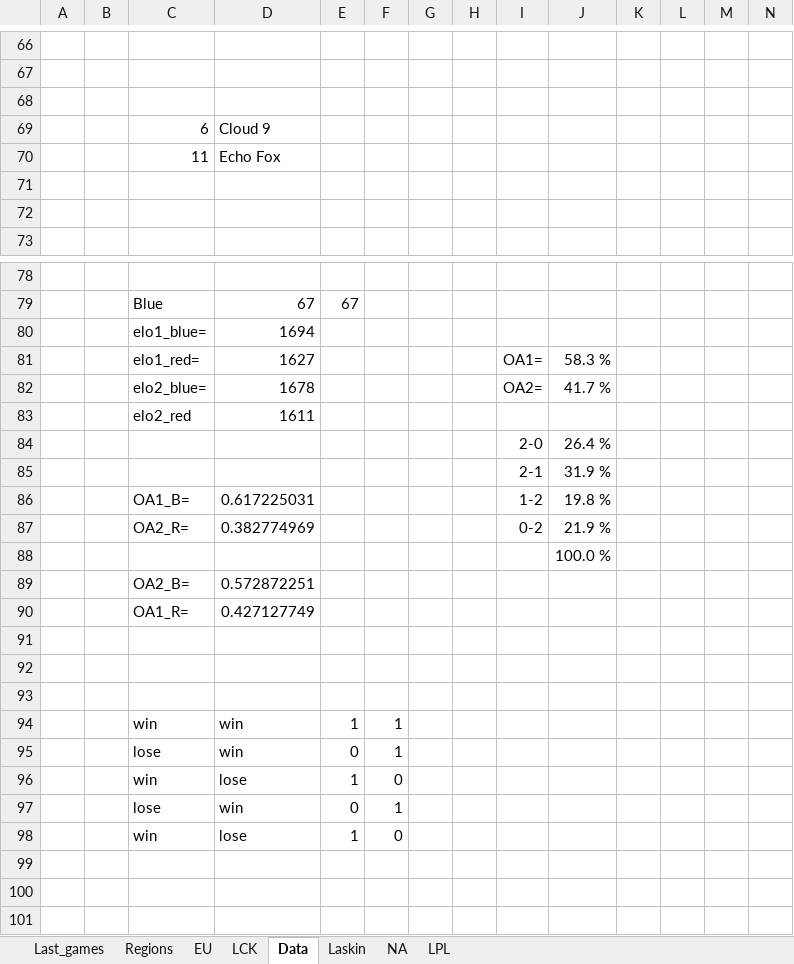
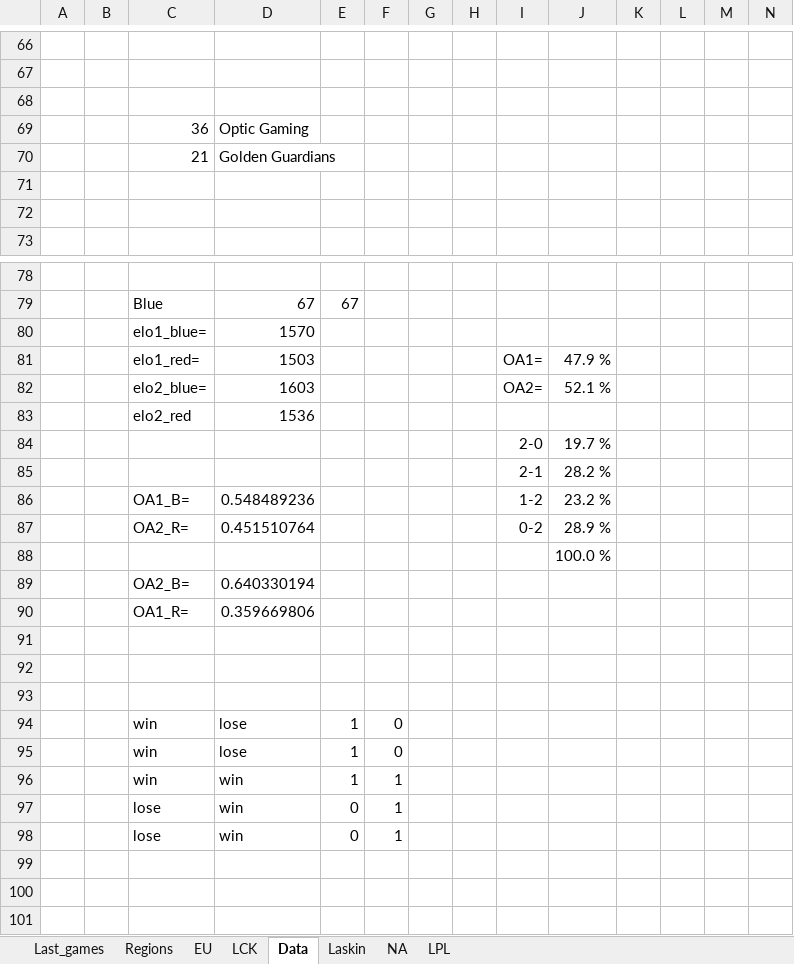
Before and after one commit to Ledareg/e-sports, an Excel workbook: Kokeilu.xlsm, sheet Data, drawn as a sheet; only a part is shown, gaps mark what is left out; values as stored, in another font and other column widths than the file's, no borders; removed rows and columns are numbered as before the commit, all else as after; rows hold the shown columns only; the diff names each change by its address in the sheet, - before the commit and + after, or states it on an @@ line.

```diff
--- a/Kokeilu.xlsm (sheet Data)
+++ b/Kokeilu.xlsm (sheet Data)
-row 69:  |  | 6 | Cloud 9
-row 70:  |  | 11 | Echo Fox
+row 69:  |  | 36 | Optic Gaming
+row 70:  |  | 21 | Golden Guardians
-D80: 1694
+D80: 1570
-D81: 1627
+D81: 1503
-J81: 58.3 %
+J81: 47.9 %
-D82: 1678
+D82: 1603
-J82: 41.7 %
+J82: 52.1 %
-D83: 1611
+D83: 1536
-J84: 26.4 %
+J84: 19.7 %
-J85: 31.9 %
+J85: 28.2 %
-D86: 0.617225031
+D86: 0.548489236
-J86: 19.8 %
+J86: 23.2 %
-D87: 0.382774969
+D87: 0.451510764
-J87: 21.9 %
+J87: 28.9 %
-D89: 0.572872251
+D89: 0.640330194
-D90: 0.427127749
+D90: 0.359669806
@@ row 96 moved to row 94: win @@
@@ row 98 moved to row 95: win @@
```
Also changed, not shown: sheet Laskin, formulas that keep their value, charts or pictures.
